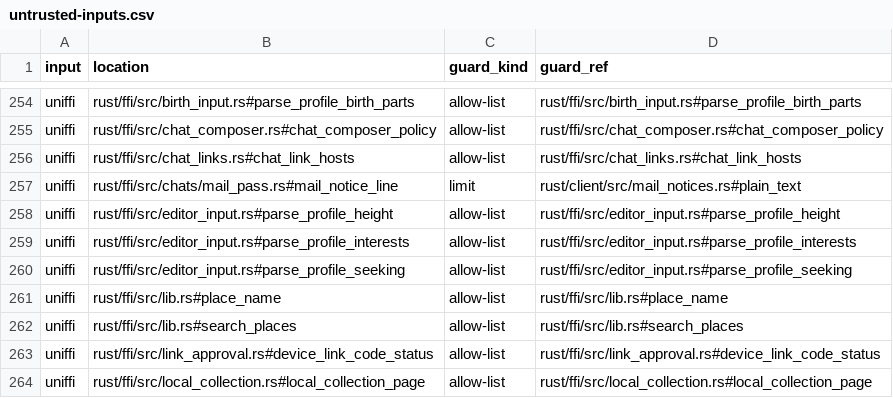
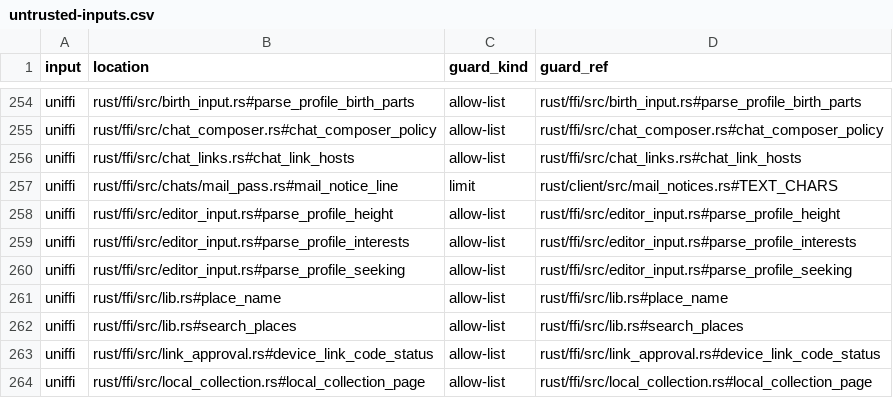
Before and after one commit to abbat/dyapp, a CSV file: docs/security/untrusted-inputs.csv, drawn as a sheet; only a part is shown, gaps mark what is left out.

```diff
--- a/docs/security/untrusted-inputs.csv
+++ b/docs/security/untrusted-inputs.csv
@@ -256,3 +256,3 @@ uniffi,rust/ffi/src/chat_composer.rs#chat_composer_policy,allow-list,rust/ffi/sr
 uniffi,rust/ffi/src/chat_links.rs#chat_link_hosts,allow-list,rust/ffi/src/chat_links.rs#chat_link_hosts
-uniffi,rust/ffi/src/chats/mail_pass.rs#mail_notice_line,limit,rust/client/src/mail_notices.rs#plain_text
+uniffi,rust/ffi/src/chats/mail_pass.rs#mail_notice_line,limit,rust/client/src/mail_notices.rs#TEXT_CHARS
 uniffi,rust/ffi/src/editor_input.rs#parse_profile_height,allow-list,rust/ffi/src/editor_input.rs#parse_profile_height
```
